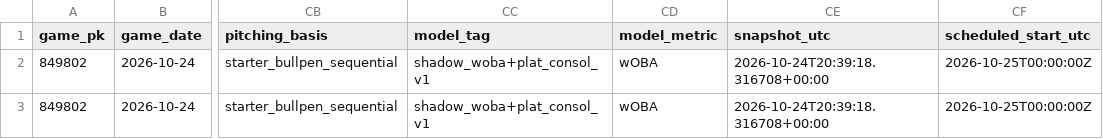
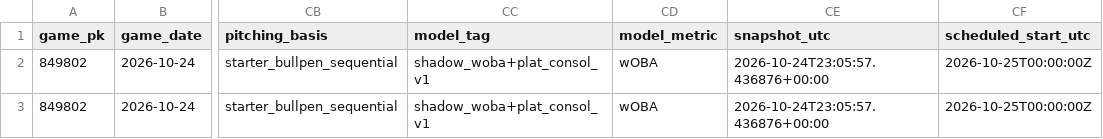
Before and after one commit to Dave356w/Dave356w, a CSV file: data/shadow_2026-10-24_woba.csv, drawn as a sheet; only a part is shown, gaps mark what is left out; the diff names each change by its address in the sheet, - before the commit and + after, or states it on an @@ line.

```diff
--- a/data/shadow_2026-10-24_woba.csv
+++ b/data/shadow_2026-10-24_woba.csv
-CE2:CE3 (snapshot_utc): 2026-10-24T20:39:18.316708+00:00
+CE2:CE3 (snapshot_utc): 2026-10-24T23:05:57.436876+00:00
```
Also changed, not shown: data/hitters_2026-10-24_xw.csv, data/leans_2026-10-24_pl.csv, 2 other files.
